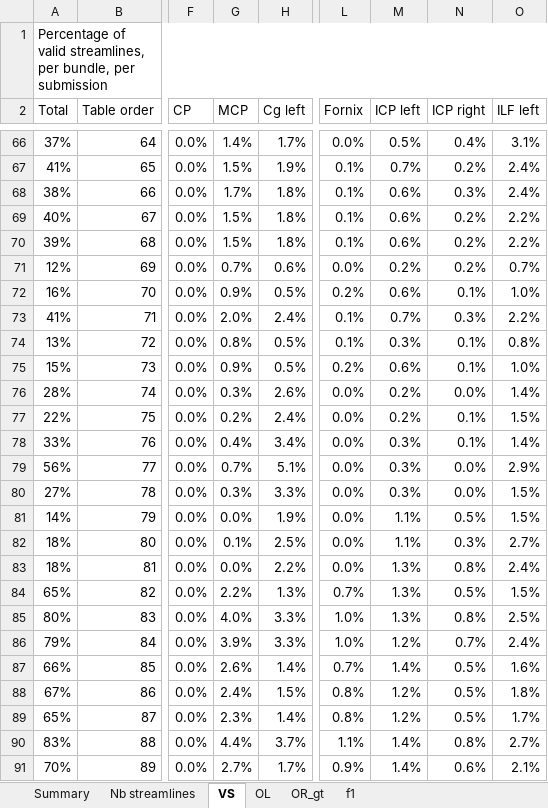
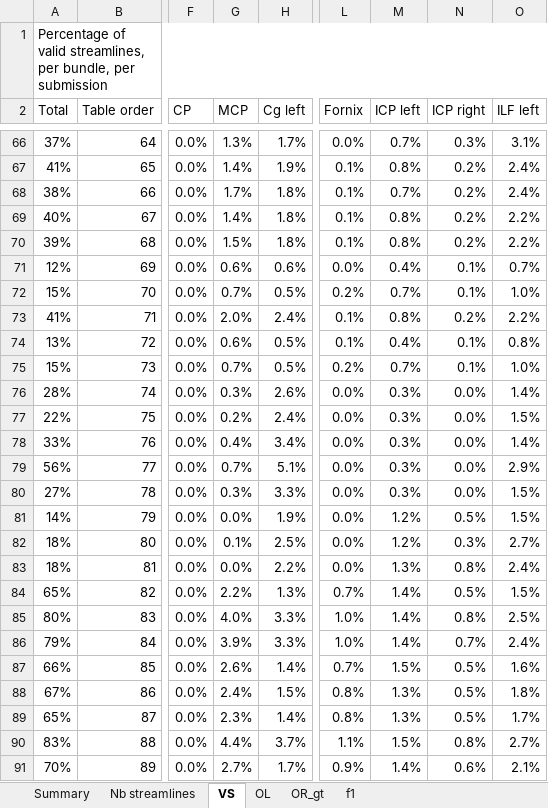
Before and after one commit to scilus/tractometer_website, an Excel workbook: exampleSite/static/results_ismrm/submissions_scoring/2022_version/WEB_2022_scores.xlsx, sheet VS, drawn as a sheet; only a part is shown, gaps mark what is left out; values as stored, in another font and other column widths than the file's, no cell formats; charts and pictures and conditional formats and table styles not drawn; the diff covers the shown part only; the diff names each change by its address in the sheet, - before the commit and + after, or states it on an @@ line.

```diff
--- a/exampleSite/static/results_ismrm/submissions_scoring/2022_version/WEB_2022_scores.xlsx (sheet VS)
+++ b/exampleSite/static/results_ismrm/submissions_scoring/2022_version/WEB_2022_scores.xlsx (sheet VS)
-G66 (MCP): 1.4%
+G66 (MCP): 1.3%
-M66 (ICP left): 0.5%
+M66 (ICP left): 0.7%
-N66 (ICP right): 0.4%
+N66 (ICP right): 0.3%
-G67 (MCP): 1.5%
+G67 (MCP): 1.4%
-M67 (ICP left): 0.7%
+M67 (ICP left): 0.8%
-M68 (ICP left): 0.6%
+M68 (ICP left): 0.7%
-N68 (ICP right): 0.3%
+N68 (ICP right): 0.2%
-G69 (MCP): 1.5%
+G69 (MCP): 1.4%
-M69:M70 (ICP left): 0.6%
+M69:M70 (ICP left): 0.8%
-G71 (MCP): 0.7%
+G71 (MCP): 0.6%
-M71 (ICP left): 0.2%
+M71 (ICP left): 0.4%
-N71 (ICP right): 0.2%
+N71 (ICP right): 0.1%
-A72 (Total): 16%
+A72 (Total): 15%
-G72 (MCP): 0.9%
+G72 (MCP): 0.7%
-M72 (ICP left): 0.6%
+M72 (ICP left): 0.7%
-M73 (ICP left): 0.7%
+M73 (ICP left): 0.8%
-N73 (ICP right): 0.3%
+N73 (ICP right): 0.2%
-G74 (MCP): 0.8%
+G74 (MCP): 0.6%
-M74 (ICP left): 0.3%
+M74 (ICP left): 0.4%
-G75 (MCP): 0.9%
+G75 (MCP): 0.7%
-M75 (ICP left): 0.6%
+M75 (ICP left): 0.7%
-M76:M77 (ICP left): 0.2%
+M76:M77 (ICP left): 0.3%
-N77:N78 (ICP right): 0.1%
+N77:N78 (ICP right): 0.0%
-M81:M82 (ICP left): 1.1%
+M81:M82 (ICP left): 1.2%
-M84:M85 (ICP left): 1.3%
+M84:M85 (ICP left): 1.4%
-M86 (ICP left): 1.2%
+M86 (ICP left): 1.4%
-M87 (ICP left): 1.4%
+M87 (ICP left): 1.5%
-M88:M89 (ICP left): 1.2%
+M88:M89 (ICP left): 1.3%
-M90 (ICP left): 1.4%
+M90 (ICP left): 1.5%
```
Also changed, not shown: 73 edited cells elsewhere in this sheet, sheet f1, sheet OR_gt, sheet OL, sheet Nb streamlines, sheet Summary, cell formats, charts or pictures, 5 other files.
